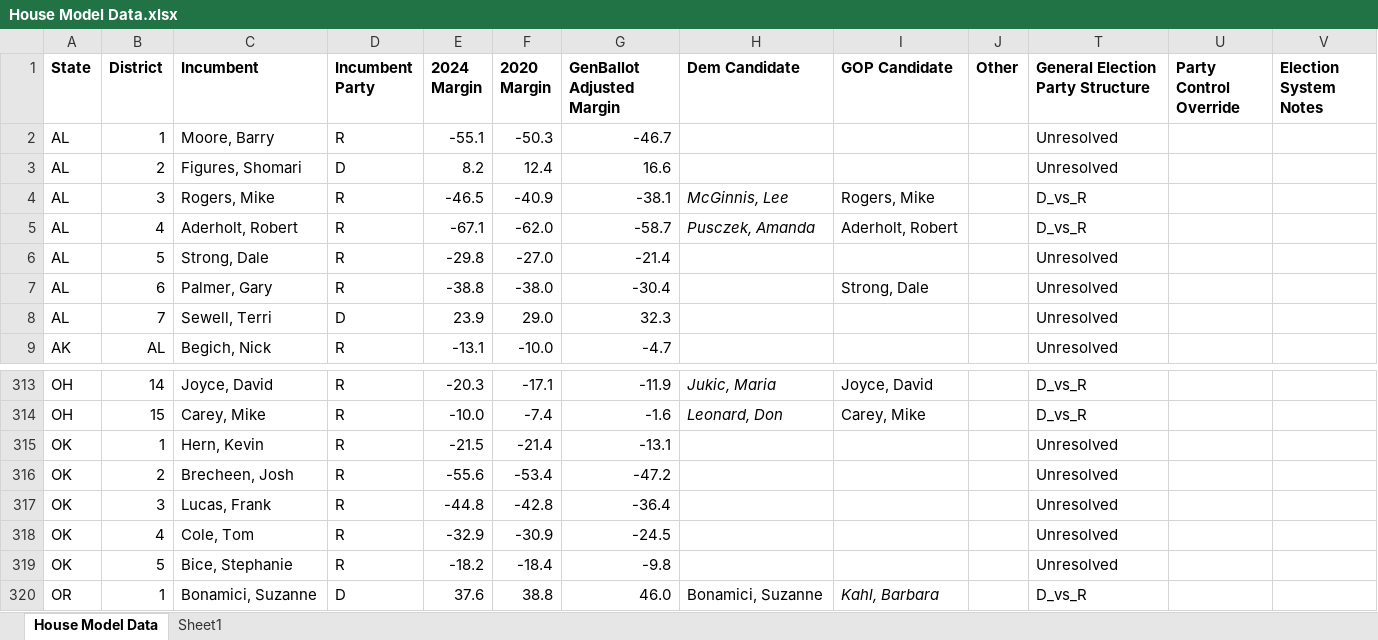
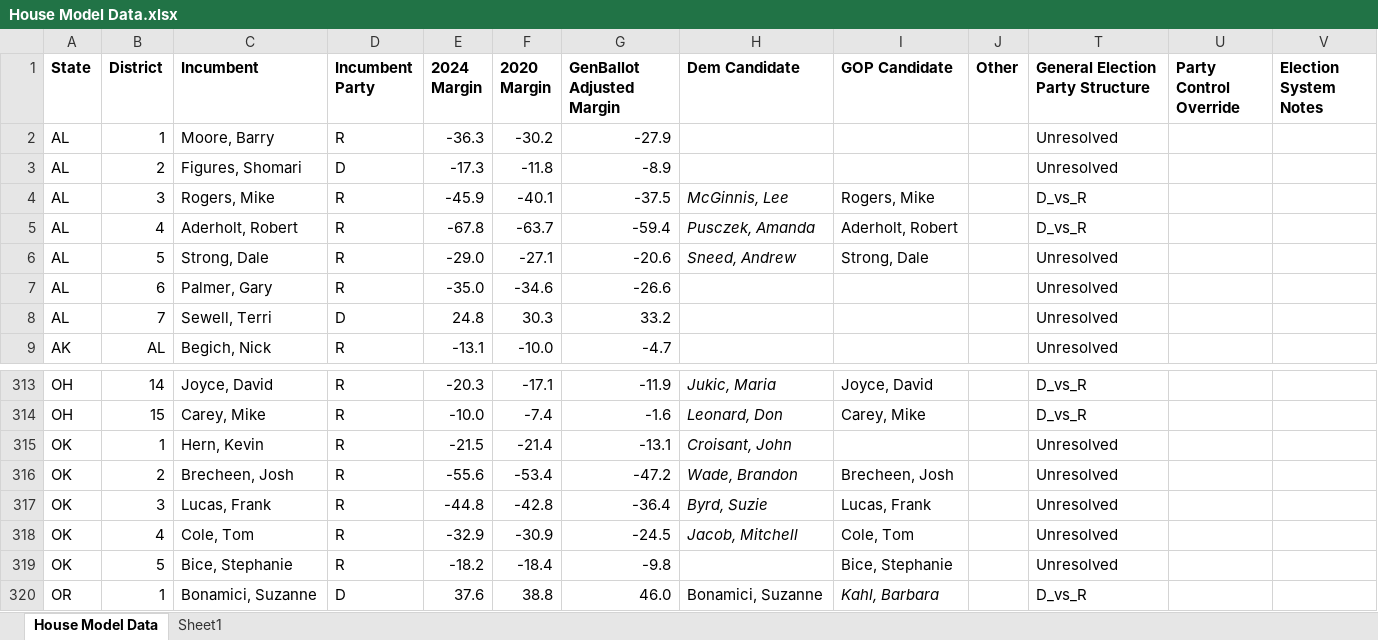
Before and after one commit to benyelin/house_model_python, an Excel workbook: House Model Data.xlsx, sheet House Model Data, drawn as a sheet; only a part is shown, gaps mark what is left out; values as stored, in another font and other column widths than the file's, no borders; conditional formats not drawn; the diff covers the shown part only; the diff names each change by its address in the sheet, - before the commit and + after, or states it on an @@ line.

Commit message:
Update House model

```diff
--- a/House Model Data.xlsx (sheet House Model Data)
+++ b/House Model Data.xlsx (sheet House Model Data)
-E2 (2024 Margin): -55.1
+E2 (2024 Margin): -36.3
-F2 (2020 Margin): -50.3
+F2 (2020 Margin): -30.2
-G2 (GenBallot Adjusted Margin): -46.7
+G2 (GenBallot Adjusted Margin): -27.9
-E3 (2024 Margin): 8.2
+E3 (2024 Margin): -17.3
-F3 (2020 Margin): 12.4
+F3 (2020 Margin): -11.8
-G3 (GenBallot Adjusted Margin): 16.6
+G3 (GenBallot Adjusted Margin): -8.9
-E4 (2024 Margin): -46.5
+E4 (2024 Margin): -45.9
-F4 (2020 Margin): -40.9
+F4 (2020 Margin): -40.1
-G4 (GenBallot Adjusted Margin): -38.1
+G4 (GenBallot Adjusted Margin): -37.5
-E5 (2024 Margin): -67.1
+E5 (2024 Margin): -67.8
-F5 (2020 Margin): -62.0
+F5 (2020 Margin): -63.7
-G5 (GenBallot Adjusted Margin): -58.7
+G5 (GenBallot Adjusted Margin): -59.4
-E6 (2024 Margin): -29.8
+E6 (2024 Margin): -29.0
-F6 (2020 Margin): -27.0
+F6 (2020 Margin): -27.1
-G6 (GenBallot Adjusted Margin): -21.4
+G6 (GenBallot Adjusted Margin): -20.6
-H6 (Dem Candidate): (empty)
+H6 (Dem Candidate): Sneed, Andrew
-I6 (GOP Candidate): (empty)
+I6 (GOP Candidate): Strong, Dale
-E7 (2024 Margin): -38.8
+E7 (2024 Margin): -35.0
-F7 (2020 Margin): -38.0
+F7 (2020 Margin): -34.6
-G7 (GenBallot Adjusted Margin): -30.4
+G7 (GenBallot Adjusted Margin): -26.6
-I7 (GOP Candidate): Strong, Dale
+I7 (GOP Candidate): (empty)
-E8 (2024 Margin): 23.9
+E8 (2024 Margin): 24.8
-F8 (2020 Margin): 29.0
+F8 (2020 Margin): 30.3
-G8 (GenBallot Adjusted Margin): 32.3
+G8 (GenBallot Adjusted Margin): 33.2
-H315 (Dem Candidate): (empty)
+H315 (Dem Candidate): Croisant, John
-H316 (Dem Candidate): (empty)
+H316 (Dem Candidate): Wade, Brandon
-I316 (GOP Candidate): (empty)
+I316 (GOP Candidate): Brecheen, Josh
-H317 (Dem Candidate): (empty)
+H317 (Dem Candidate): Byrd, Suzie
-I317 (GOP Candidate): (empty)
+I317 (GOP Candidate): Lucas, Frank
-H318 (Dem Candidate): (empty)
+H318 (Dem Candidate): Jacob, Mitchell
-I318 (GOP Candidate): (empty)
+I318 (GOP Candidate): Cole, Tom
-I319 (GOP Candidate): (empty)
+I319 (GOP Candidate): Bice, Stephanie
```
Also changed, not shown: 5 edited cells elsewhere in this sheet, 26 other files.
